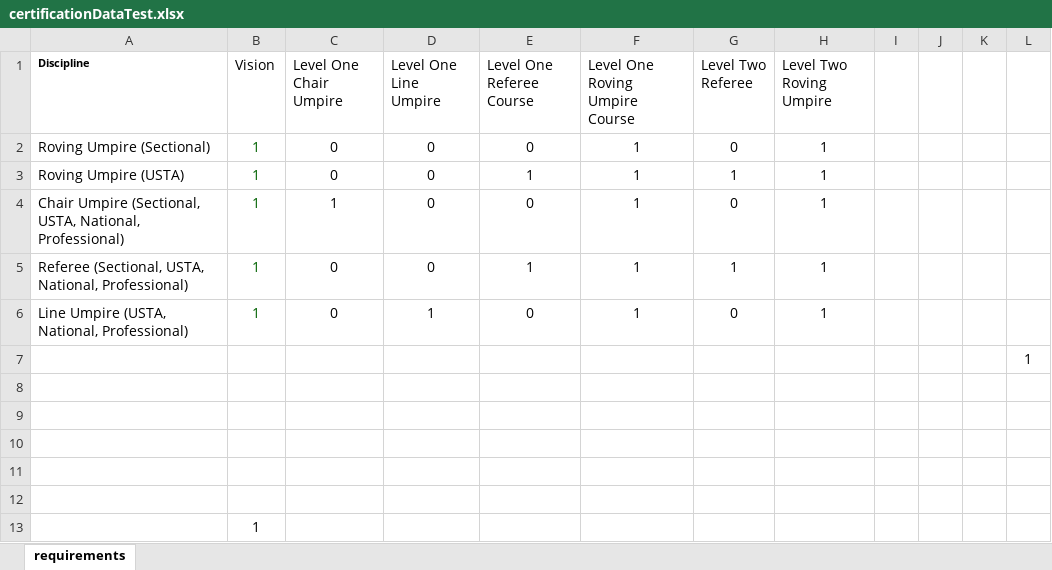
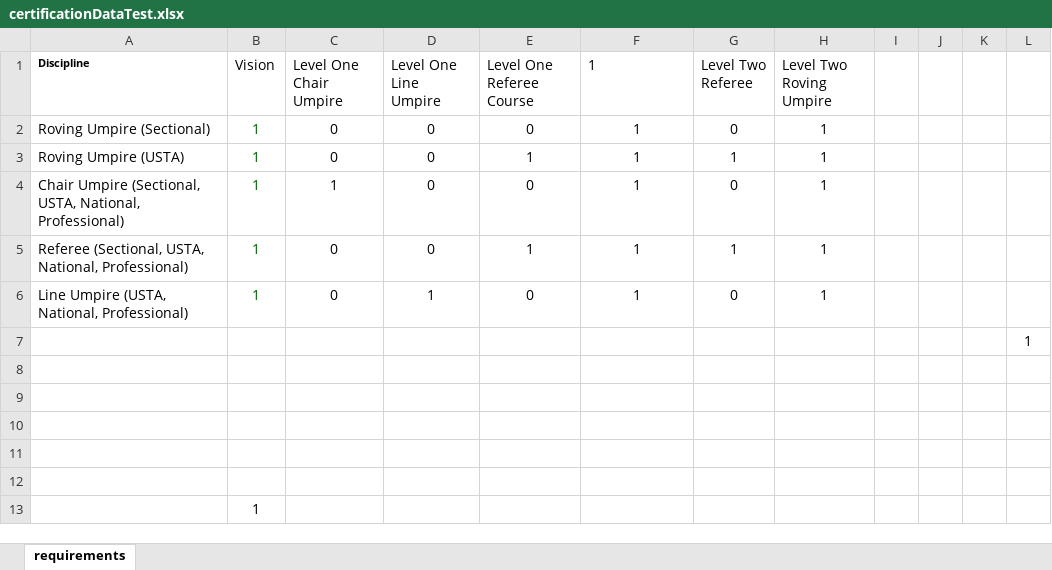
Before and after one commit to xandrasings/UstaCertificationManager, an Excel workbook: Resources/certificationDataTest.xlsx, sheet requirements, drawn as a sheet; values as stored, in another font and other column widths than the file's, no borders; conditional formats and table styles not drawn; the diff names each change by its address in the sheet, - before the commit and + after, or states it on an @@ line.

```diff
--- a/Resources/certificationDataTest.xlsx (sheet requirements)
+++ b/Resources/certificationDataTest.xlsx (sheet requirements)
-F1: Level One Roving Umpire Course
+F1: 1
```
Also changed, not shown: 3 other files.
